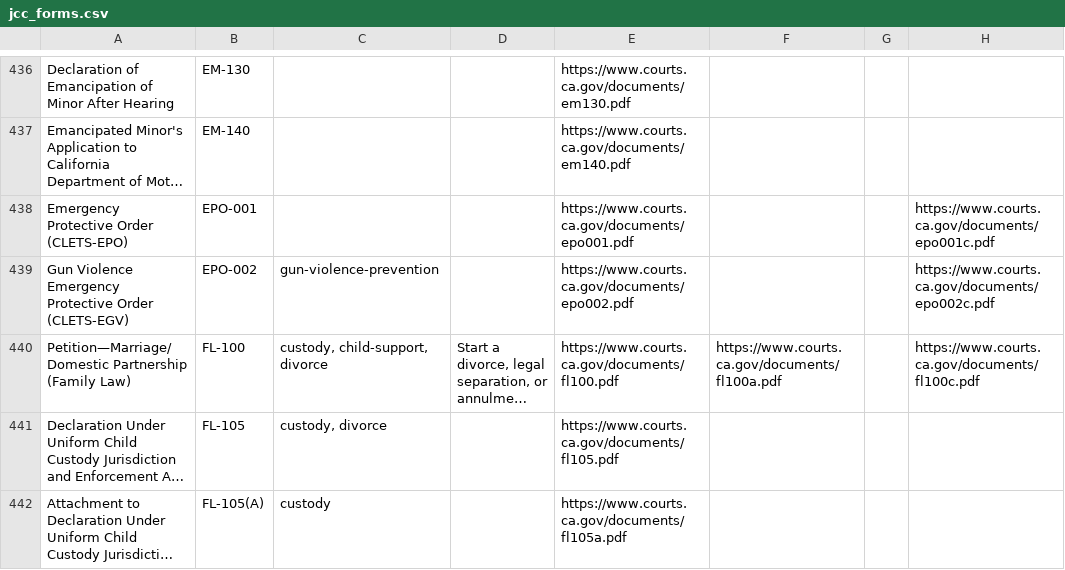
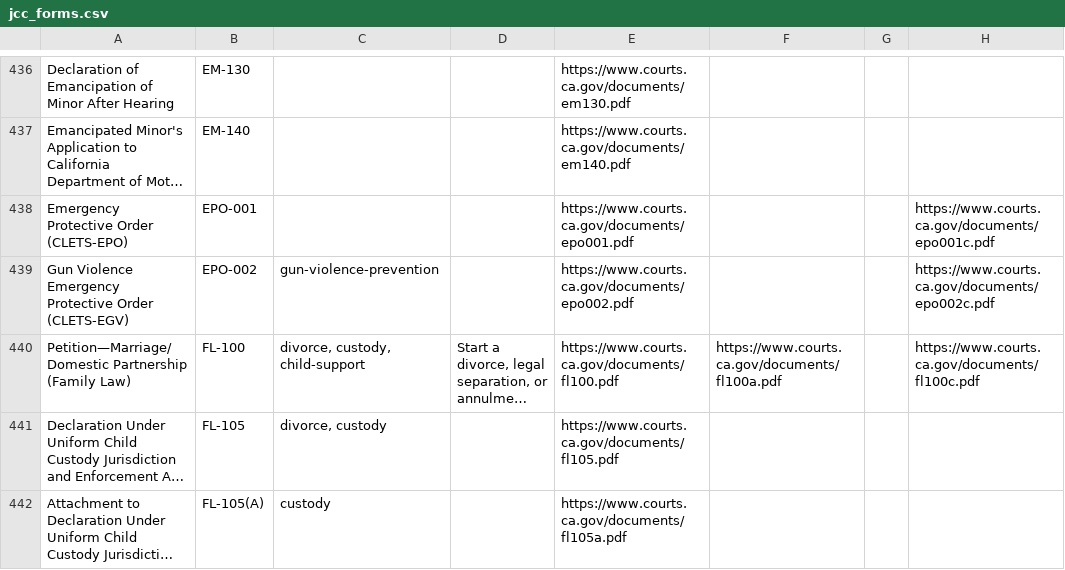
Before and after one commit to chapter-three/jcc-srl, a CSV file: web/modules/custom/jcc_forms/jcc_forms.csv, drawn as a sheet; only a part is shown, gaps mark what is left out; long unchanged cells end in …; the diff covers the shown part only; the diff names each change by its address in the sheet, - before the commit and + after, or states it on an @@ line.

```diff
--- a/web/modules/custom/jcc_forms/jcc_forms.csv
+++ b/web/modules/custom/jcc_forms/jcc_forms.csv
-C440: custody, child-support, divorce
+C440: divorce, custody, child-support
-C441: custody, divorce
+C441: divorce, custody
```
Also changed, not shown: 29 edited cells elsewhere in this file.
